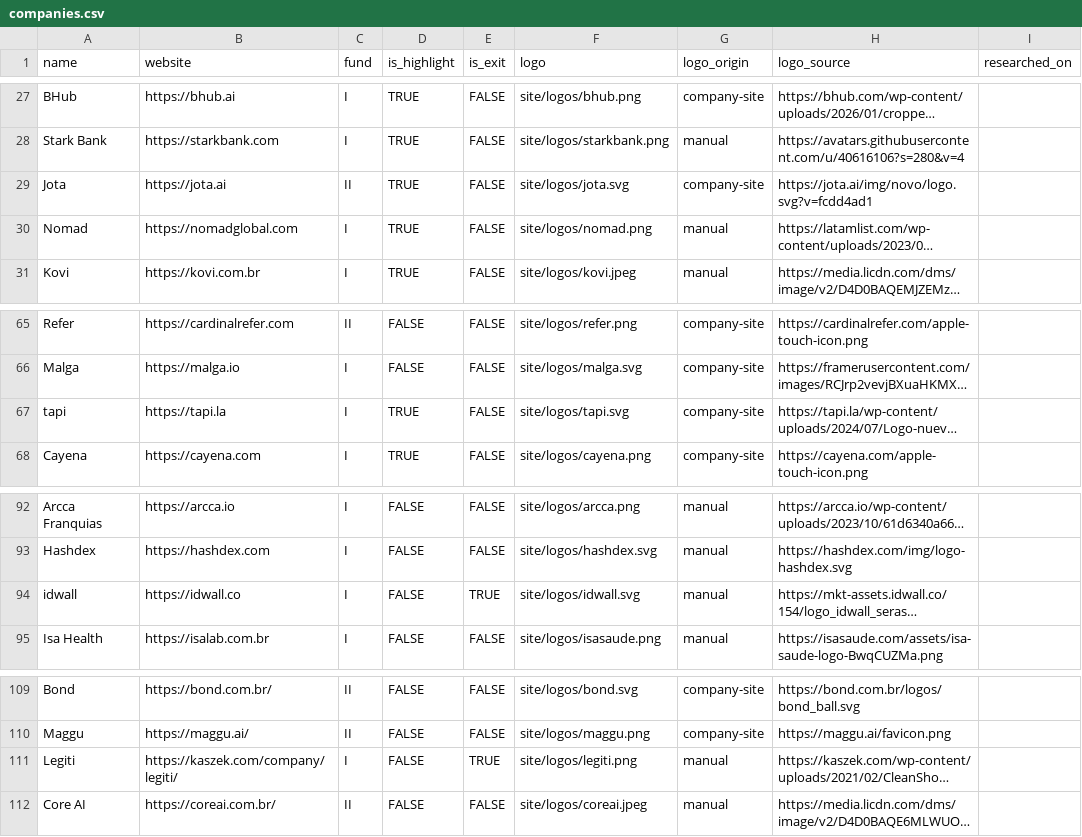
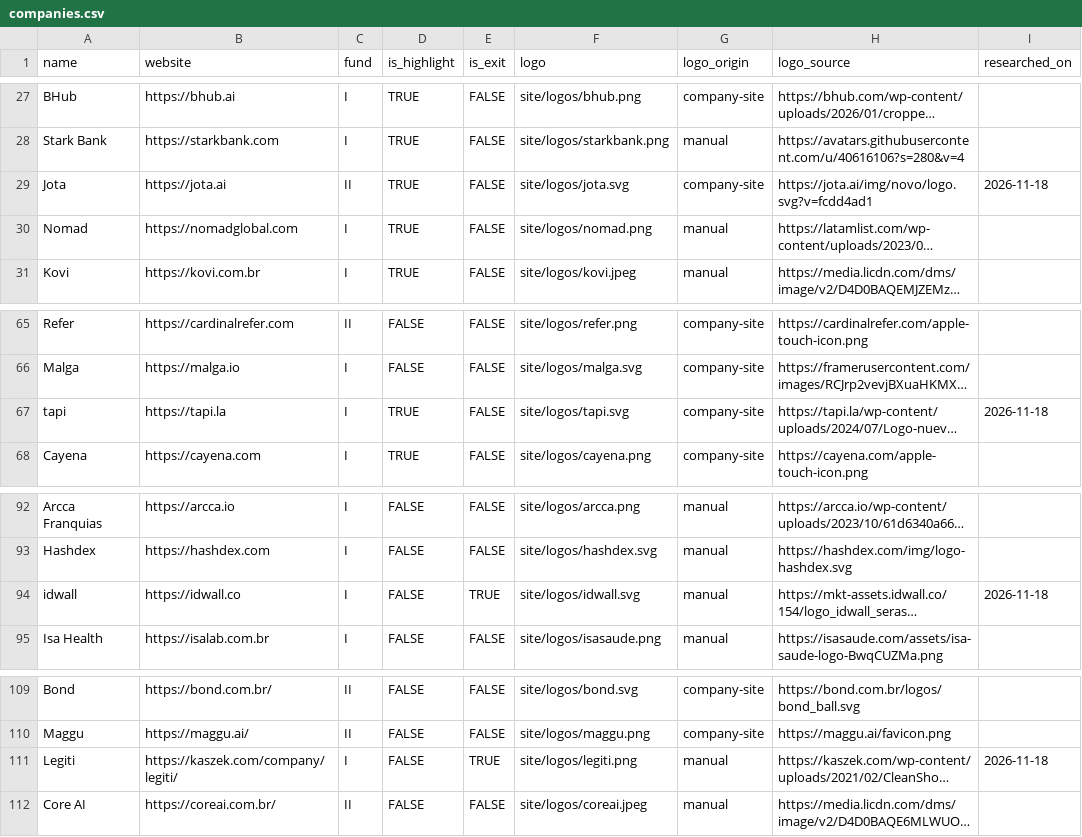
Before and after one commit to antoniobentopereira/vc-map, a CSV file: data/companies.csv, drawn as a sheet; only a part is shown, gaps mark what is left out; long unchanged cells end in …; the diff names each change by its address in the sheet, - before the commit and + after, or states it on an @@ line.

```diff
--- a/data/companies.csv
+++ b/data/companies.csv
-I29 (researched_on): (empty)
+I29 (researched_on): 2026-11-18
-I67 (researched_on): (empty)
+I67 (researched_on): 2026-11-18
-I94 (researched_on): (empty)
+I94 (researched_on): 2026-11-18
-I111 (researched_on): (empty)
+I111 (researched_on): 2026-11-18
```
Also changed, not shown: data/rounds.csv, 4 other files.
